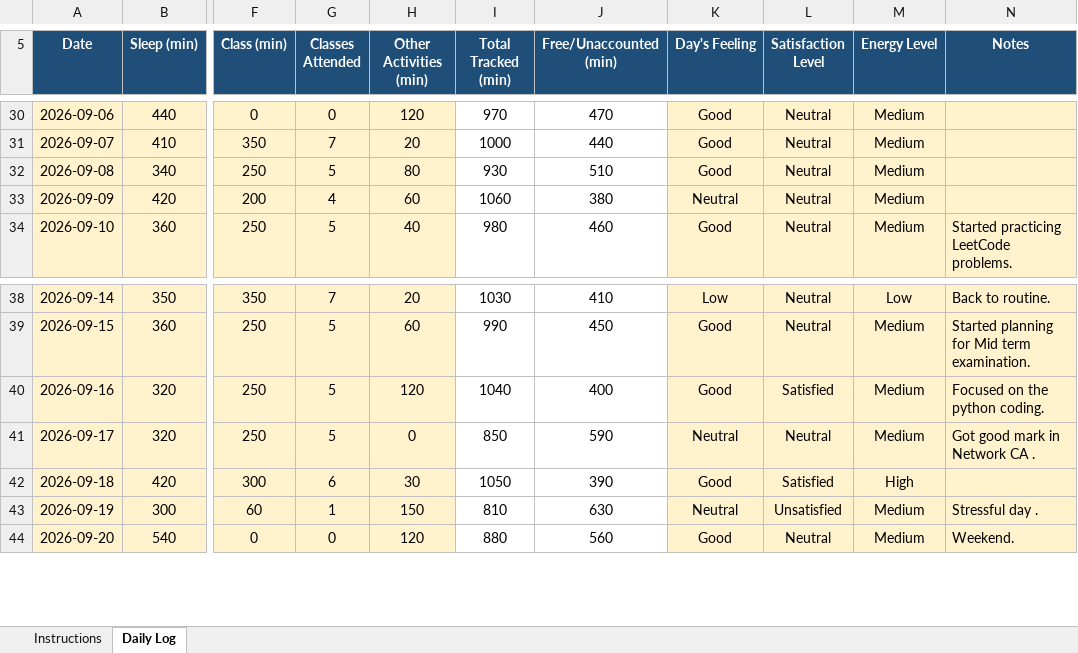
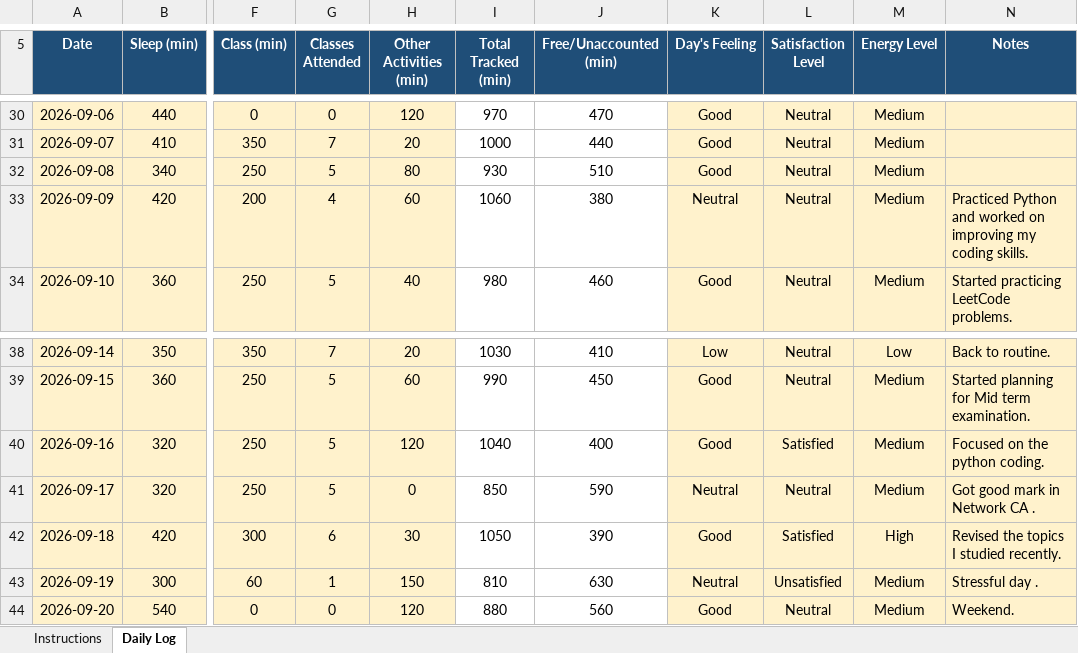
Before and after one commit to shazinadinan/CAP776, an Excel workbook: 12625822.xlsx, sheet Daily Log, drawn as a sheet; only a part is shown, gaps mark what is left out; values as stored, in another font and other column widths than the file's, no borders; conditional formats not drawn; the diff covers the shown part only; the diff names each change by its address in the sheet, - before the commit and + after, or states it on an @@ line.

```diff
--- a/12625822.xlsx (sheet Daily Log)
+++ b/12625822.xlsx (sheet Daily Log)
-N33 (Notes): (empty)
+N33 (Notes): Practiced Python and worked on improving my coding skills.
-N42 (Notes): (empty)
+N42 (Notes): Revised the topics I studied recently.
```
Also changed, not shown: 5 added rows and 11 edited cells elsewhere in this sheet, formulas that keep their value.
